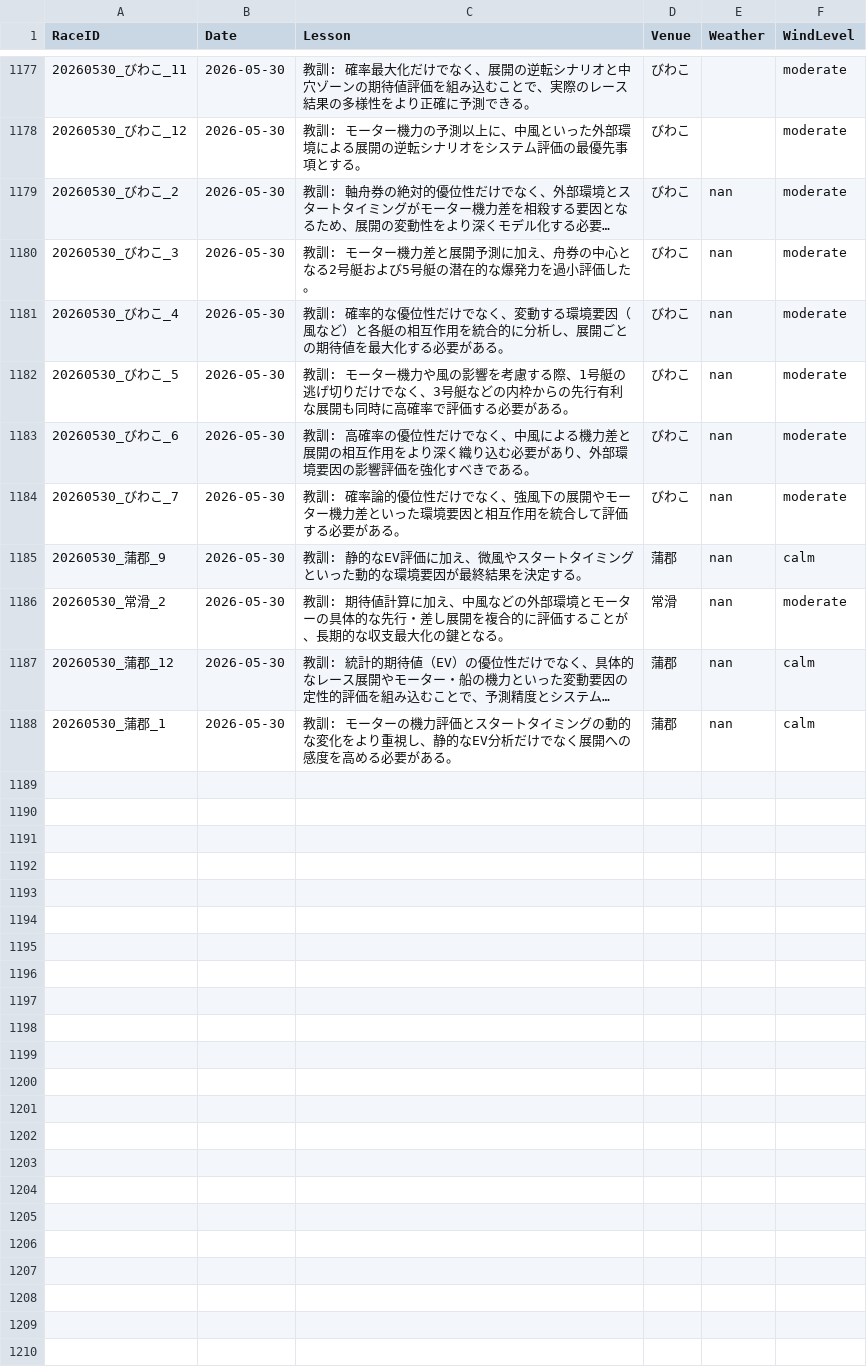
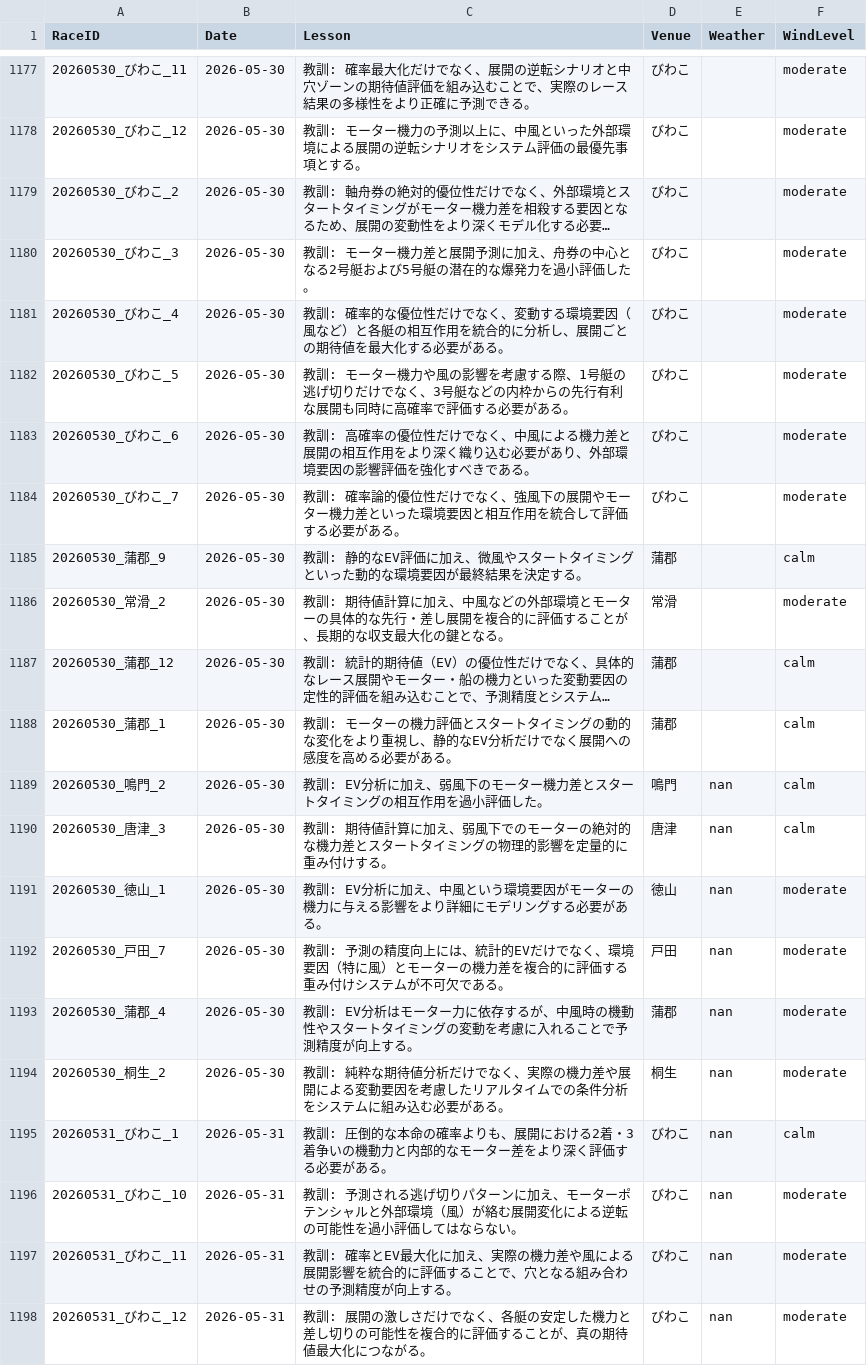
Before and after one commit to kids-masaru/Play, a CSV file: daily_data/daily_reflections.csv, drawn as a sheet; only a part is shown, gaps mark what is left out; long unchanged cells end in …; the diff names each change by its address in the sheet, - before the commit and + after, or states it on an @@ line.

Commit message:
Auto-update dashboard data: 2026-07-04 00:12:39

```diff
--- a/daily_data/daily_reflections.csv
+++ b/daily_data/daily_reflections.csv
-E1179:E1188 (Weather): nan
+E1179:E1188 (Weather): (empty)
+row 1189: 20260530_鳴門_2 | 2026-05-30 | 教訓: EV分析に加え、弱風下のモーター機力差とスタートタイミングの相互作用を過小評価した。 | 鳴門 | nan | calm
+row 1190: 20260530_唐津_3 | 2026-05-30 | 教訓: 期待値計算に加え、弱風下でのモーターの絶対的な機力差とスタートタイミングの物理的影響を定量的に重み付けする。 | 唐津 | nan | calm
+row 1191: 20260530_徳山_1 | 2026-05-30 | 教訓: EV分析に加え、中風という環境要因がモーターの機力に与える影響をより詳細にモデリングする必要がある。 | 徳山 | nan | moderate
+row 1192: 20260530_戸田_7 | 2026-05-30 | 教訓: 予測の精度向上には、統計的EVだけでなく、環境要因（特に風）とモーターの機力差を複合的に評価する重み付けシステムが不可欠である。 | 戸田 | nan | moderate
+row 1193: 20260530_蒲郡_4 | 2026-05-30 | 教訓: EV分析はモーター力に依存するが、中風時の機動性やスタートタイミングの変動を考慮に入れることで予測精度が向上する。 | 蒲郡 | nan | moderate
+row 1194: 20260530_桐生_2 | 2026-05-30 | 教訓: 純粋な期待値分析だけでなく、実際の機力差や展開による変動要因を考慮したリアルタイムでの条件分析をシステムに組み込む必要がある。 | 桐生 | nan | moderate
+row 1195: 20260531_びわこ_1 | 2026-05-31 | 教訓: 圧倒的な本命の確率よりも、展開における2着・3着争いの機動力と内部的なモーター差をより深く評価する必要がある。 | びわこ | nan | calm
+row 1196: 20260531_びわこ_10 | 2026-05-31 | 教訓: 予測される逃げ切りパターンに加え、モーターポテンシャルと外部環境（風）が絡む展開変化による逆転の可能性を過小評価してはならない。 | びわこ | nan | moderate
+row 1197: 20260531_びわこ_11 | 2026-05-31 | 教訓: 確率とEV最大化に加え、実際の機力差や風による展開影響を統合的に評価することで、穴となる組み合わせの予測精度が向上する。 | びわこ | nan | moderate
+row 1198: 20260531_びわこ_12 | 2026-05-31 | 教訓: 展開の激しさだけでなく、各艇の安定した機力と差し切りの可能性を複合的に評価することが、真の期待値最大化につながる。 | びわこ | nan | moderate
```
Also changed, not shown: dashboard/public/daily_data/daily_player_course_stats.csv, dashboard/public/daily_data/daily_reflections.csv, 7 other files.
